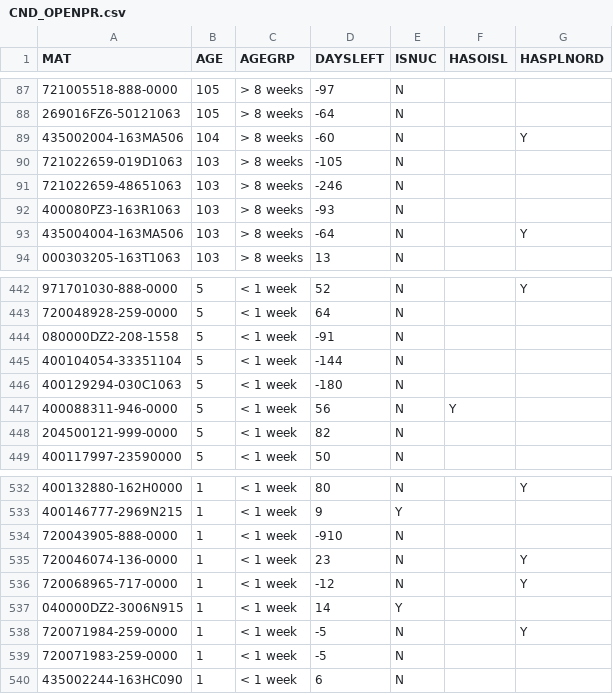
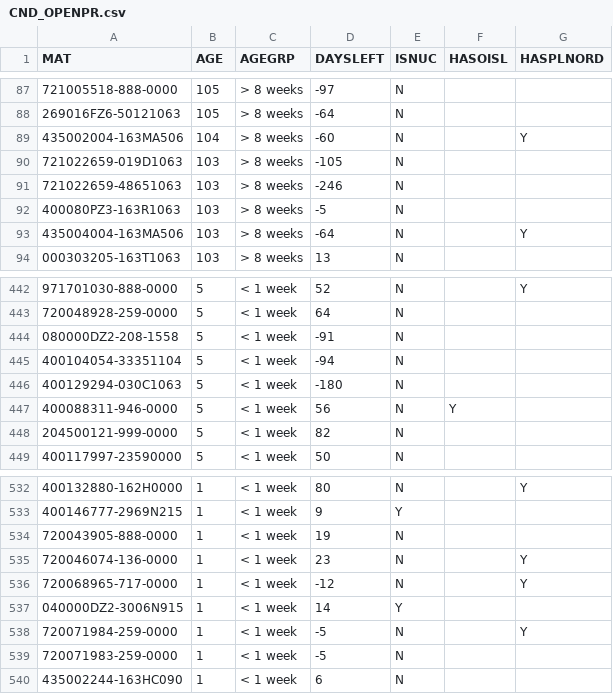
Before and after one commit to Visualys/Cyberplan, a CSV file: CND_OPENPR.csv, drawn as a sheet; only a part is shown, gaps mark what is left out; the diff covers the shown part only; the diff names each change by its address in the sheet, - before the commit and + after, or states it on an @@ line.

```diff
--- a/CND_OPENPR.csv
+++ b/CND_OPENPR.csv
-D92 (DAYSLEFT): -93
+D92 (DAYSLEFT): -5
-D445 (DAYSLEFT): -144
+D445 (DAYSLEFT): -94
-D534 (DAYSLEFT): -910
+D534 (DAYSLEFT): 19
```
Also changed, not shown: 9 edited cells elsewhere in this file.
